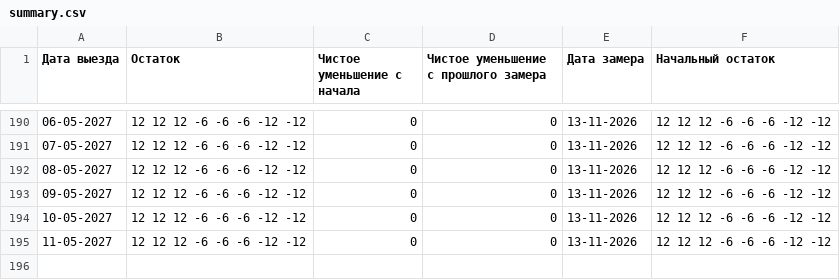
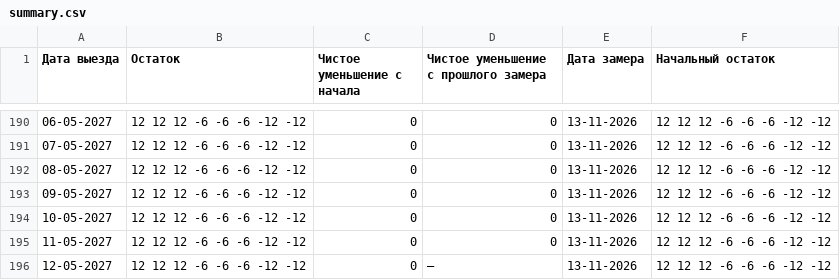
Before and after one commit to AntonioSkin/tripster-visitors-monitor, a CSV file: data/calendar_history/dmitry/summary.csv, drawn as a sheet; only a part is shown, gaps mark what is left out; the diff names each change by its address in the sheet, - before the commit and + after, or states it on an @@ line.

```diff
--- a/data/calendar_history/dmitry/summary.csv
+++ b/data/calendar_history/dmitry/summary.csv
+row 196: 12-05-2027 | 12 12 12 -6 -6 -6 -12 -12 | 0 | — | 13-11-2026 | 12 12 12 -6 -6 -6 -12 -12
```
Also changed, not shown: data/calendar_history/53900/summary.csv, data/calendar_history/96862/summary.csv, 24 other files.
